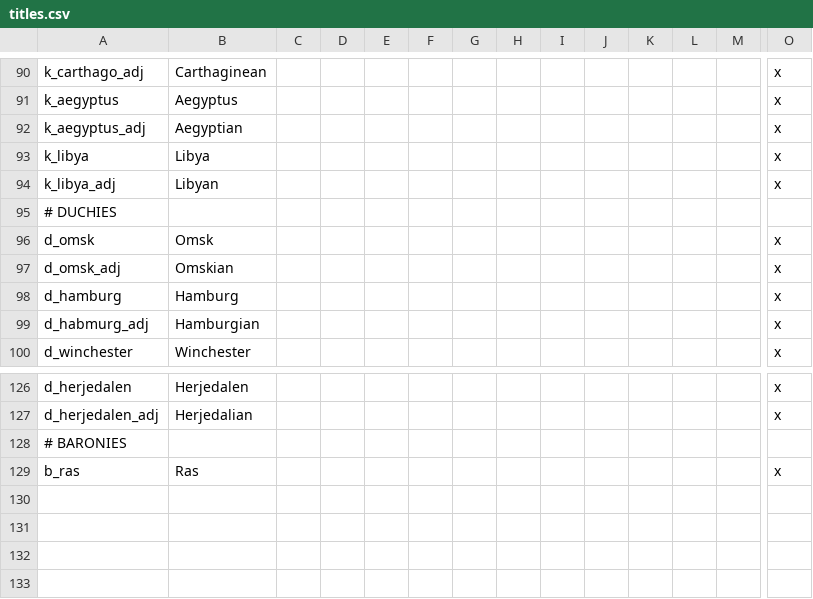
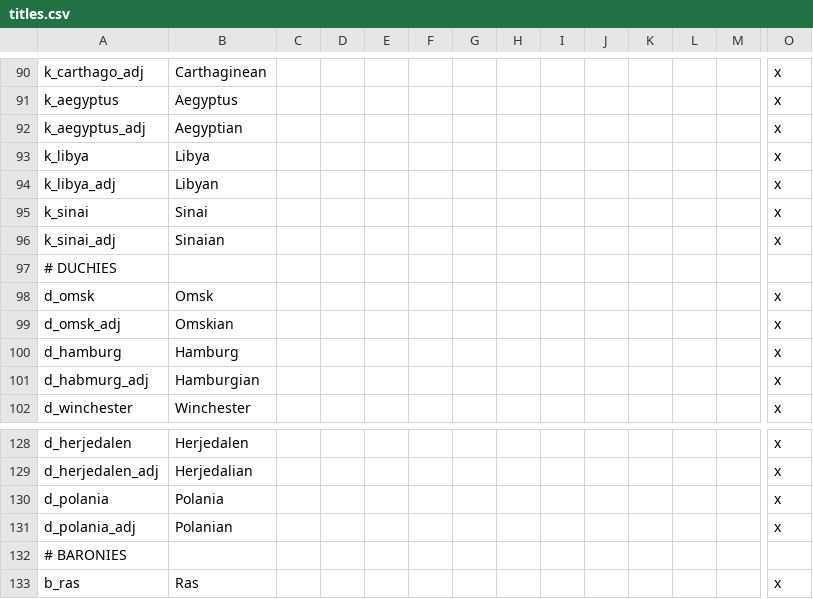
Before and after one commit to darkgamma/erebos-mod, a CSV file: localisation/titles.csv, drawn as a sheet; only a part is shown, gaps mark what is left out; rows hold the shown columns only; the diff names each change by its address in the sheet, - before the commit and + after, or states it on an @@ line.

```diff
--- a/localisation/titles.csv
+++ b/localisation/titles.csv
+row 95: k_sinai | Sinai |  |  |  |  |  |  |  |  |  |  |  | x
+row 96: k_sinai_adj | Sinaian |  |  |  |  |  |  |  |  |  |  |  | x
+row 130: d_polania | Polania |  |  |  |  |  |  |  |  |  |  |  | x
+row 131: d_polania_adj | Polanian |  |  |  |  |  |  |  |  |  |  |  | x
```
Also changed, not shown: 1 other file.
